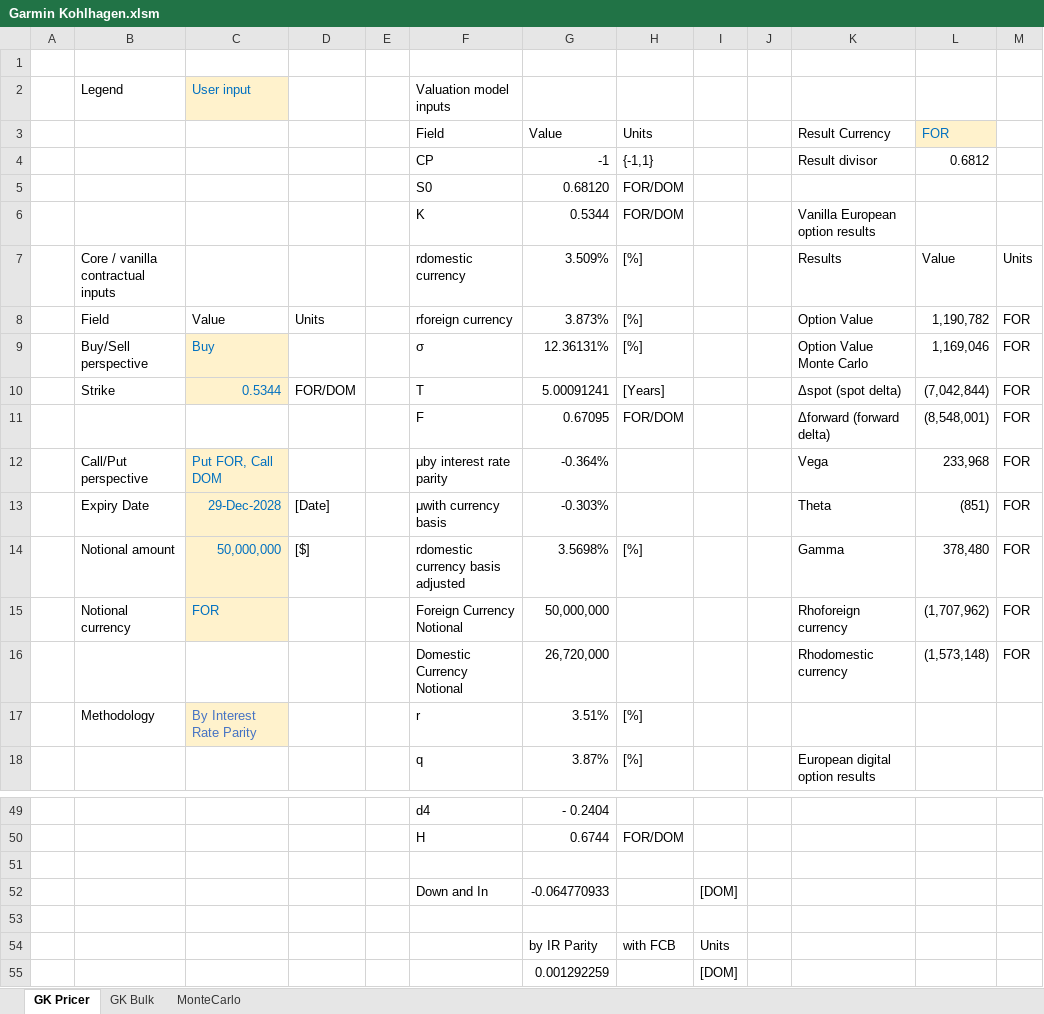
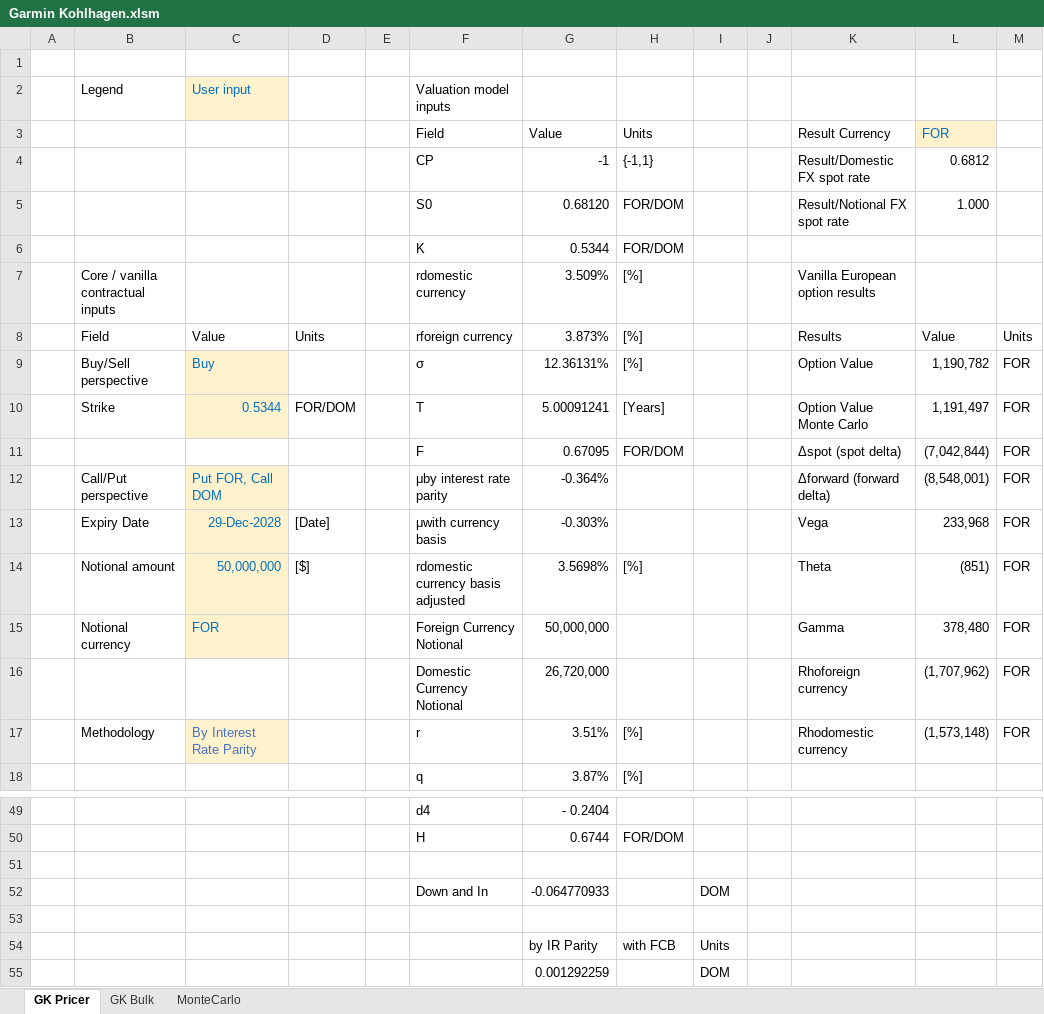
Before and after one commit to shasafoster/frm, an Excel workbook: excel_models/Garmin Kohlhagen.xlsm, sheet GK Pricer, drawn as a sheet; only a part is shown, gaps mark what is left out; values as stored, in another font and other column widths than the file's, no borders; charts and pictures not drawn; the diff covers the shown part only; the diff names each change by its address in the sheet, - before the commit and + after, or states it on an @@ line.

```diff
--- a/excel_models/Garmin Kohlhagen.xlsm (sheet GK Pricer)
+++ b/excel_models/Garmin Kohlhagen.xlsm (sheet GK Pricer)
-K4: Result divisor
+K4: Result/Domestic FX spot rate
-K5: (empty)
+K5: Result/Notional FX spot rate
-L5: (empty)
+L5: 1.000
-K6: Vanilla European option results
+K6: (empty)
-K7: Results
+K7: Vanilla European option results
-L7: Value
+L7: (empty)
-M7: Units
+M7: (empty)
-K8: Option Value
+K8: Results
-L8: 1,190,782
+L8: Value
-M8: FOR
+M8: Units
-K9: Option Value Monte Carlo
+K9: Option Value
-L9: 1,169,046
+L9: 1,190,782
-K10: Δspot (spot delta)
+K10: Option Value Monte Carlo
-L10: (7,042,844)
+L10: 1,191,497
-K11: Δforward (forward delta)
+K11: Δspot (spot delta)
-L11: (8,548,001)
+L11: (7,042,844)
-K12: Vega
+K12: Δforward (forward delta)
-L12: 233,968
+L12: (8,548,001)
-K13: Theta
+K13: Vega
-L13: (851)
+L13: 233,968
-K14: Gamma
+K14: Theta
-L14: 378,480
+L14: (851)
-K15: Rhoforeign currency
+K15: Gamma
-L15: (1,707,962)
+L15: 378,480
-K16: Rhodomestic currency
+K16: Rhoforeign currency
-L16: (1,573,148)
+L16: (1,707,962)
-K17: (empty)
+K17: Rhodomestic currency
-L17: (empty)
+L17: (1,573,148)
-M17: (empty)
+M17: FOR
-K18: European digital option results
+K18: (empty)
-I52: [DOM]
+I52: DOM
-I55: [DOM]
+I55: DOM
```
Also changed, not shown: 1 added row, 1 removed row and 16 edited cells elsewhere in this sheet, sheet MonteCarlo, sheet GK Bulk, formulas that keep their value, charts or pictures, excel_models/Heston.xlsm, 19 other files.
